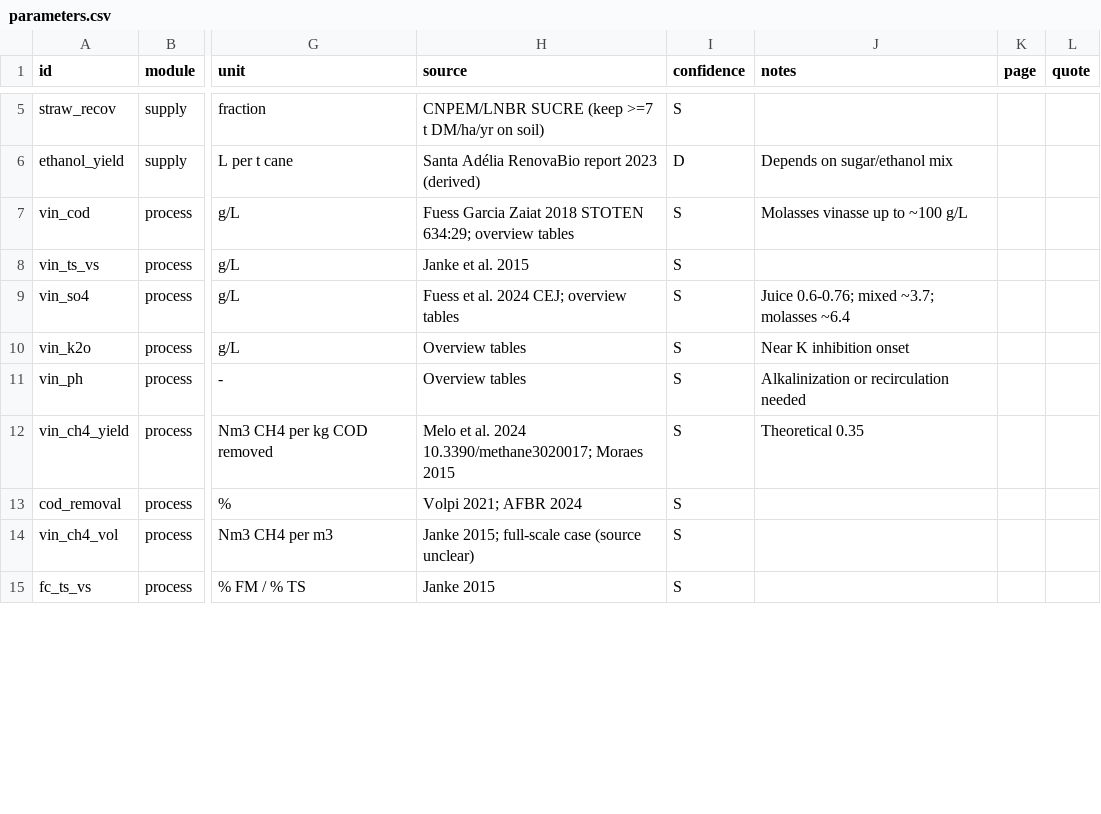
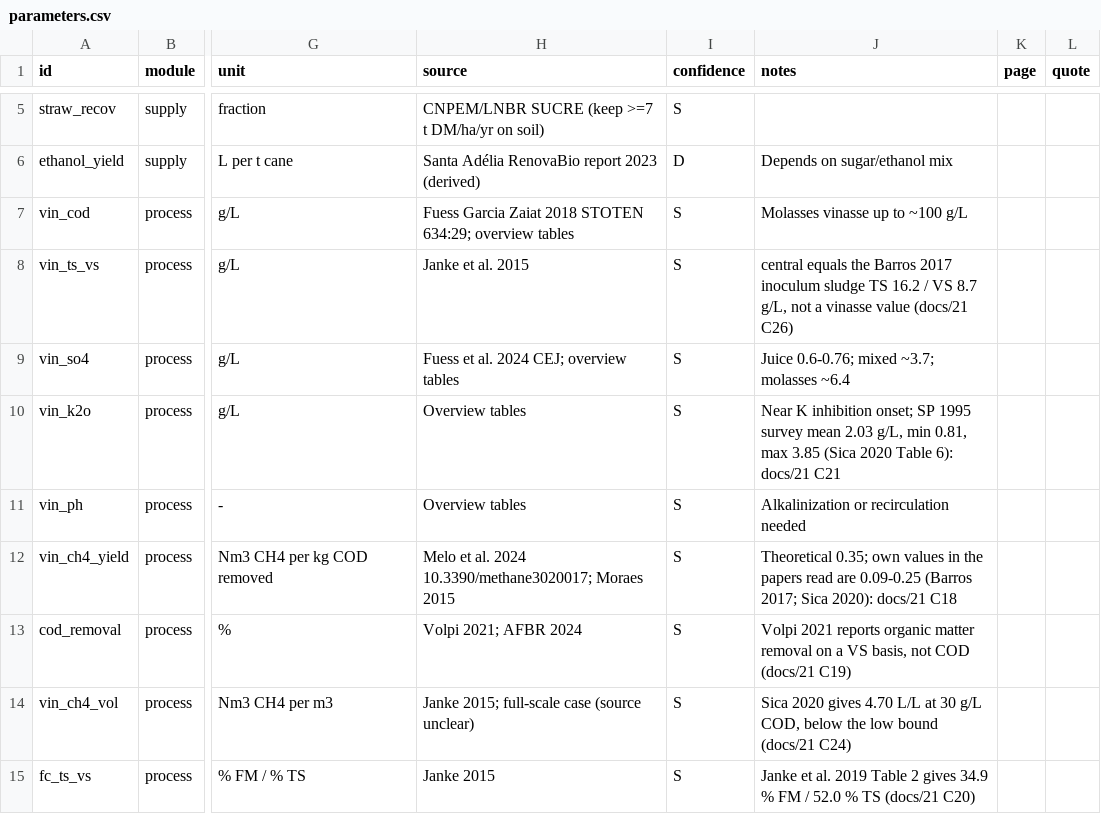
Before and after one commit to aikiesan/Project_Twin, a CSV file: registry/parameters.csv, drawn as a sheet; only a part is shown, gaps mark what is left out; the diff covers the shown part only; the diff names each change by its address in the sheet, - before the commit and + after, or states it on an @@ line.

```diff
--- a/registry/parameters.csv
+++ b/registry/parameters.csv
-J8 (notes): (empty)
+J8 (notes): central equals the Barros 2017 inoculum sludge TS 16.2 / VS 8.7 g/L, not a vinasse value (docs/21 C26)
-J10 (notes): …K inhibition onset
+J10 (notes): …K inhibition onset; SP 1995 survey mean 2.03 g/L, min 0.81, max 3.85 (Sica 2020 Table 6): docs/21 C21
-J12 (notes): Theoretical 0.35
+J12 (notes): Theoretical 0.35; own values in the papers read are 0.09-0.25 (Barros 2017; Sica 2020): docs/21 C18
-J13 (notes): (empty)
+J13 (notes): Volpi 2021 reports organic matter removal on a VS basis, not COD (docs/21 C19)
-J14 (notes): (empty)
+J14 (notes): Sica 2020 gives 4.70 L/L at 30 g/L COD, below the low bound (docs/21 C24)
-J15 (notes): (empty)
+J15 (notes): Janke et al. 2019 Table 2 gives 34.9 % FM / 52.0 % TS (docs/21 C20)
```
Also changed, not shown: 22 edited cells elsewhere in this file, 17 other files.
